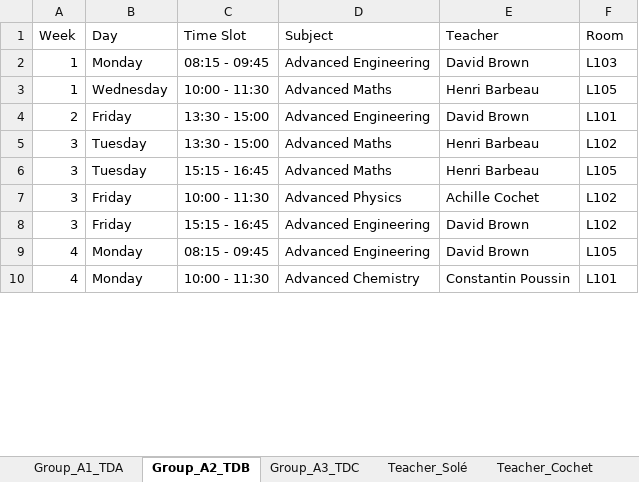
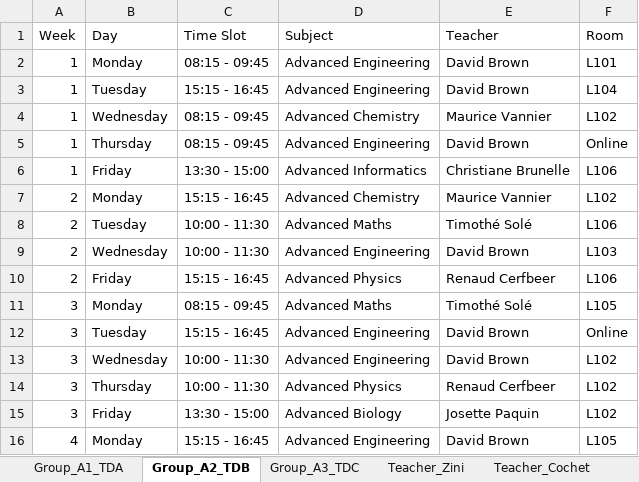
Before and after one commit to Hu9o73/Goodwing-Timetabler, an Excel workbook: Outputs/excel/schedule.xlsx, sheet Group_A2_TDB, drawn as a sheet; only a part is shown; values as stored, in another font and other column widths than the file's, no cell formats; removed rows and columns are numbered as before the commit, all else as after; the diff covers the shown part only; the diff names each change by its address in the sheet, - before the commit and + after, or states it on an @@ line.

```diff
--- a/Outputs/excel/schedule.xlsx (sheet Group_A2_TDB)
+++ b/Outputs/excel/schedule.xlsx (sheet Group_A2_TDB)
+sheet tab: Teacher_Zini
-F2 (Room): L103
+F2 (Room): L101
+row 3: 1 | Tuesday | 15:15 - 16:45 | Advanced Engineering | David Brown | L104
-C4 (Time Slot): 10:00 - 11:30
+C4 (Time Slot): 08:15 - 09:45
-D4 (Subject): Advanced Maths
+D4 (Subject): Advanced Chemistry
-E4 (Teacher): Henri Barbeau
+E4 (Teacher): Maurice Vannier
-F4 (Room): L105
+F4 (Room): L102
+row 5: 1 | Thursday | 08:15 - 09:45 | Advanced Engineering | David Brown | Online
+row 6: 1 | Friday | 13:30 - 15:00 | Advanced Informatics | Christiane Brunelle | L106
+row 7: 2 | Monday | 15:15 - 16:45 | Advanced Chemistry | Maurice Vannier | L102
+row 8: 2 | Tuesday | 10:00 - 11:30 | Advanced Maths | Timothé Solé | L106
-B9 (Day): Friday
+B9 (Day): Wednesday
-C9 (Time Slot): 13:30 - 15:00
+C9 (Time Slot): 10:00 - 11:30
-F9 (Room): L101
+F9 (Room): L103
+row 10: 2 | Friday | 15:15 - 16:45 | Advanced Physics | Renaud Cerfbeer | L106
-B11 (Day): Tuesday
+B11 (Day): Monday
-C11 (Time Slot): 13:30 - 15:00
+C11 (Time Slot): 08:15 - 09:45
-E11 (Teacher): Henri Barbeau
+E11 (Teacher): Timothé Solé
-F11 (Room): L102
+F11 (Room): L105
-D12 (Subject): Advanced Maths
+D12 (Subject): Advanced Engineering
-E12 (Teacher): Henri Barbeau
+E12 (Teacher): David Brown
-F12 (Room): L105
+F12 (Room): Online
+row 13: 3 | Wednesday | 10:00 - 11:30 | Advanced Engineering | David Brown | L102
-B14 (Day): Friday
+B14 (Day): Thursday
-E14 (Teacher): Achille Cochet
+E14 (Teacher): Renaud Cerfbeer
-C15 (Time Slot): 15:15 - 16:45
+C15 (Time Slot): 13:30 - 15:00
-D15 (Subject): Advanced Engineering
+D15 (Subject): Advanced Biology
-E15 (Teacher): David Brown
+E15 (Teacher): Josette Paquin
-C16 (Time Slot): 08:15 - 09:45
+C16 (Time Slot): 15:15 - 16:45
-row 10: 4 | Monday | 10:00 - 11:30 | Advanced Chemistry | Constantin Poussin | L101
```
Also changed, not shown: 2 added rows, 8 removed rows and 74 edited cells elsewhere in this sheet, sheet Group_A1_TDA, sheet Group_A3_TDC, sheet Room_L104, sheet Teacher_Brown, sheet Teacher_Cochet, sheet Teacher_Doe, 15 more sheets, other sheet tabs, cell formats, Inputs/University.xlsx, Outputs/excel/visual_timetable.xlsx, 3 other files.
